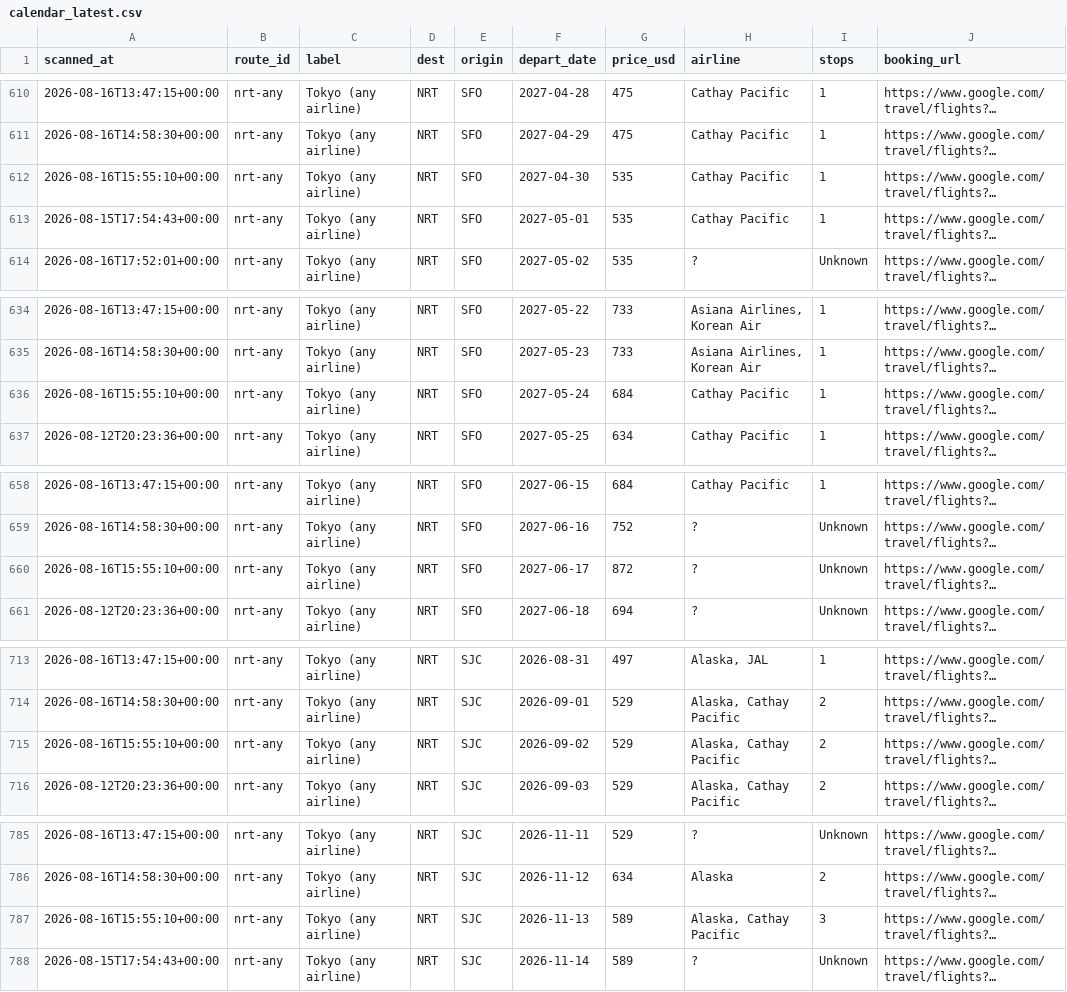
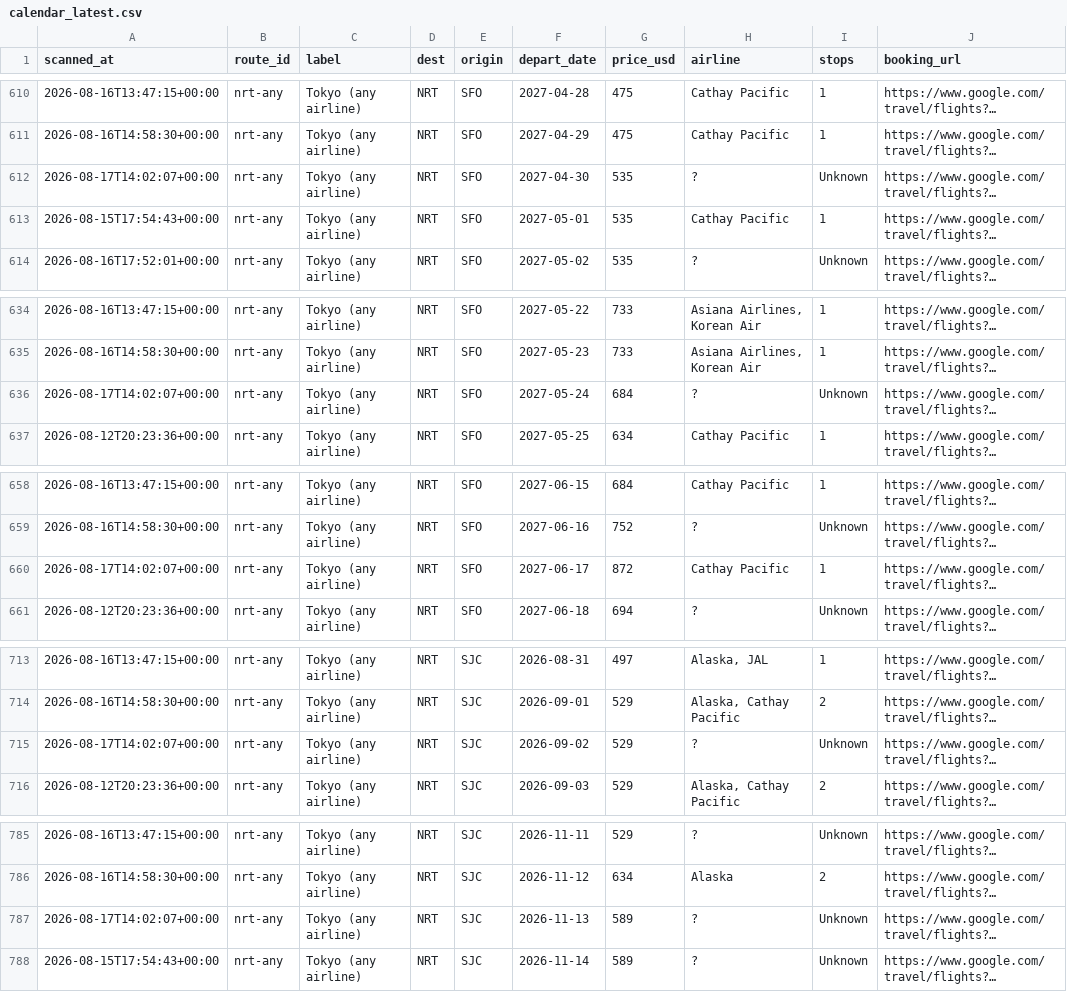
Before and after one commit to vanqd3216-dev/fare-tracker, a CSV file: calendar_latest.csv, drawn as a sheet; only a part is shown, gaps mark what is left out; long unchanged cells end in …; the diff covers the shown part only; the diff names each change by its address in the sheet, - before the commit and + after, or states it on an @@ line.

```diff
--- a/calendar_latest.csv
+++ b/calendar_latest.csv
-A612 (scanned_at): 2026-08-16T15:55:10+00:00
+A612 (scanned_at): 2026-08-17T14:02:07+00:00
-H612 (airline): Cathay Pacific
+H612 (airline): ?
-I612 (stops): 1
+I612 (stops): Unknown
-A636 (scanned_at): 2026-08-16T15:55:10+00:00
+A636 (scanned_at): 2026-08-17T14:02:07+00:00
-H636 (airline): Cathay Pacific
+H636 (airline): ?
-I636 (stops): 1
+I636 (stops): Unknown
-A660 (scanned_at): 2026-08-16T15:55:10+00:00
+A660 (scanned_at): 2026-08-17T14:02:07+00:00
-H660 (airline): ?
+H660 (airline): Cathay Pacific
-I660 (stops): Unknown
+I660 (stops): 1
-A715 (scanned_at): 2026-08-16T15:55:10+00:00
+A715 (scanned_at): 2026-08-17T14:02:07+00:00
-H715 (airline): Alaska, Cathay Pacific
+H715 (airline): ?
-I715 (stops): 2
+I715 (stops): Unknown
-A787 (scanned_at): 2026-08-16T15:55:10+00:00
+A787 (scanned_at): 2026-08-17T14:02:07+00:00
-H787 (airline): Alaska, Cathay Pacific
+H787 (airline): ?
-I787 (stops): 3
+I787 (stops): Unknown
```
Also changed, not shown: 2 added rows and 147 edited cells elsewhere in this file.
